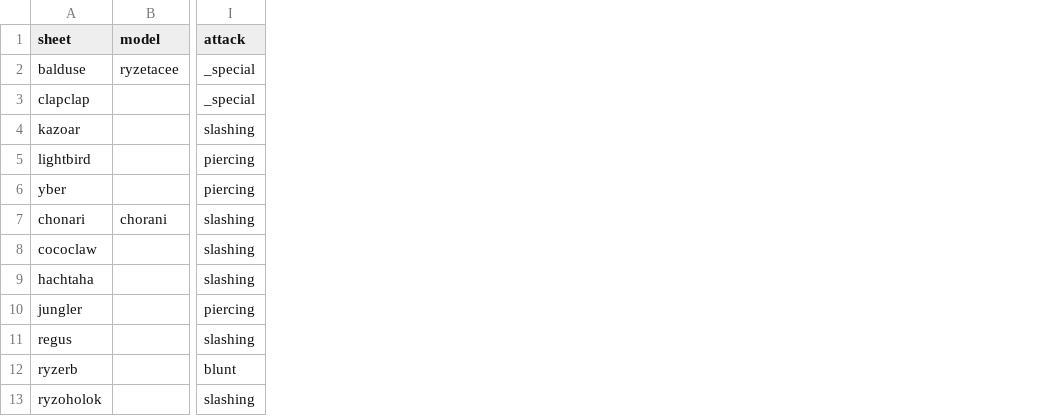
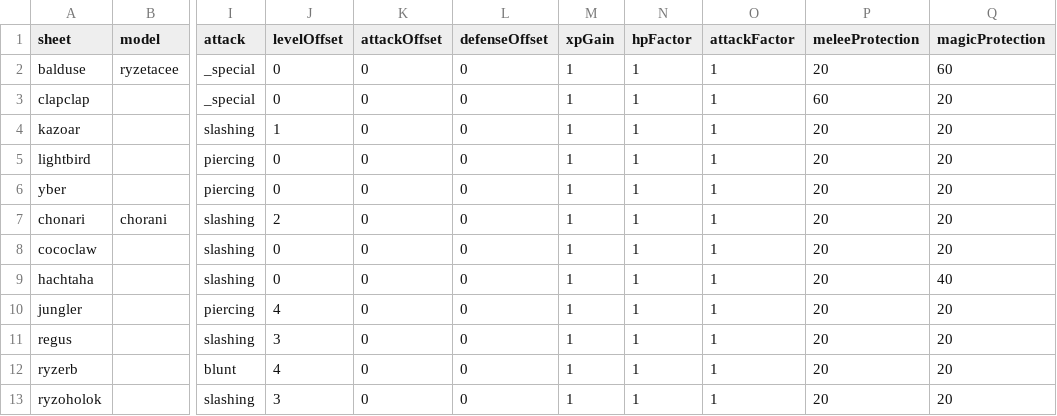
Before and after one commit to ryzom/ryzomcore_leveldesign, a TSV file: scripts/generate_r2_sheets/creature_fauna.tsv, drawn as a sheet; only a part is shown, gaps mark what is left out; the diff names each change by its address in the sheet, - before the commit and + after, or states it on an @@ line.

```diff
--- a/scripts/generate_r2_sheets/creature_fauna.tsv
+++ b/scripts/generate_r2_sheets/creature_fauna.tsv
+column J (levelOffset), rows 2-13: 0 | 0 | 1 | 0 | 0 | 2 | 0 | 0 | 4 | 3 | 4 | 3
+column K (attackOffset), rows 2-13: all 0
+column L (defenseOffset), rows 2-13: all 0
+column M (xpGain), rows 2-13: all 1
+column N (hpFactor), rows 2-13: all 1
+column O (attackFactor), rows 2-13: all 1
+column P (meleeProtection), rows 2-13: 20 | 60 | 20 | 20 | 20 | 20 | 20 | 20 | 20 | 20 | 20 | 20
+column Q (magicProtection), rows 2-13: 60 | 20 | 20 | 20 | 20 | 20 | 20 | 40 | 20 | 20 | 20 | 20
```
Also changed, not shown: 2 other files.
